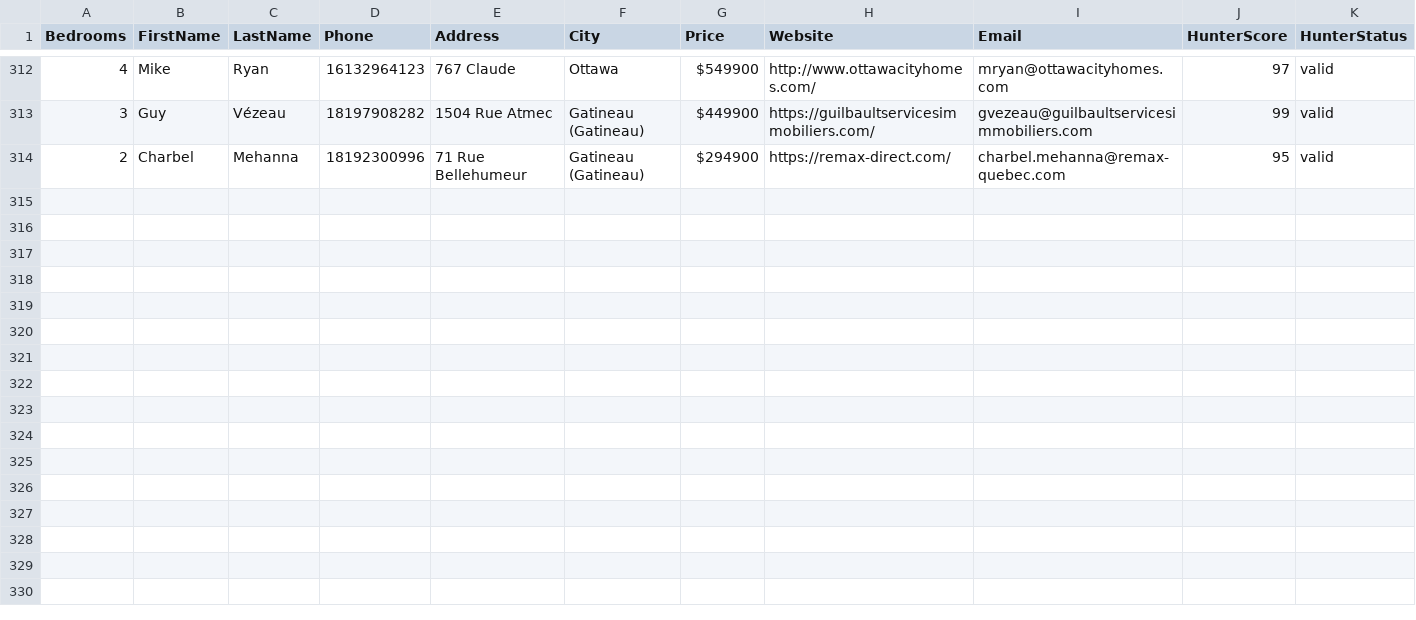
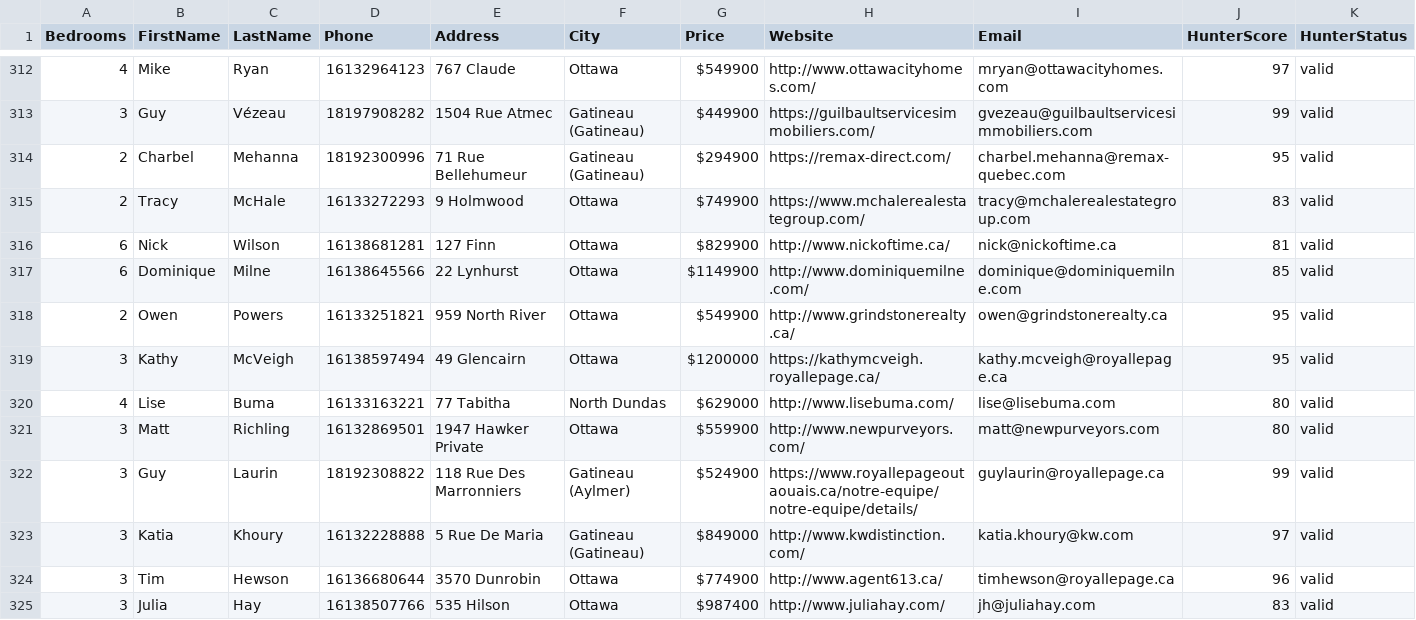
Before and after one commit to alimoh8764-glitch/Apify-Email-1, a CSV file: data/EmailLeads.csv, drawn as a sheet; only a part is shown, gaps mark what is left out; the diff names each change by its address in the sheet, - before the commit and + after, or states it on an @@ line.

Commit message:
Update EmailLeads.csv

```diff
--- a/data/EmailLeads.csv
+++ b/data/EmailLeads.csv
+row 315: 2 | Tracy | McHale | 16133272293 | 9 Holmwood | Ottawa | $749900 | https://www.mchalerealestategroup.com/ | tracy@mchalerealestategroup.com | 83 | valid
+row 316: 6 | Nick | Wilson | 16138681281 | 127 Finn | Ottawa | $829900 | http://www.nickoftime.ca/ | nick@nickoftime.ca | 81 | valid
+row 317: 6 | Dominique | Milne | 16138645566 | 22 Lynhurst | Ottawa | $1149900 | http://www.dominiquemilne.com/ | dominique@dominiquemilne.com | 85 | valid
+row 318: 2 | Owen | Powers | 16133251821 | 959 North River | Ottawa | $549900 | http://www.grindstonerealty.ca/ | owen@grindstonerealty.ca | 95 | valid
+row 319: 3 | Kathy | McVeigh | 16138597494 | 49 Glencairn | Ottawa | $1200000 | https://kathymcveigh.royallepage.ca/ | kathy.mcveigh@royallepage.ca | 95 | valid
+row 320: 4 | Lise | Buma | 16133163221 | 77 Tabitha | North Dundas | $629000 | http://www.lisebuma.com/ | lise@lisebuma.com | 80 | valid
+row 321: 3 | Matt | Richling | 16132869501 | 1947 Hawker Private | Ottawa | $559900 | http://www.newpurveyors.com/ | matt@newpurveyors.com | 80 | valid
+row 322: 3 | Guy | Laurin | 18192308822 | 118 Rue Des Marronniers | Gatineau (Aylmer) | $524900 | https://www.royallepageoutaouais.ca/notre-equipe/notre-equipe/details/ | guylaurin@royallepage.ca | 99 | valid
+row 323: 3 | Katia | Khoury | 16132228888 | 5 Rue De Maria | Gatineau (Gatineau) | $849000 | http://www.kwdistinction.com/ | katia.khoury@kw.com | 97 | valid
+row 324: 3 | Tim | Hewson | 16136680644 | 3570 Dunrobin | Ottawa | $774900 | http://www.agent613.ca/ | timhewson@royallepage.ca | 96 | valid
+row 325: 3 | Julia | Hay | 16138507766 | 535 Hilson | Ottawa | $987400 | http://www.juliahay.com/ | jh@juliahay.com | 83 | valid
```
